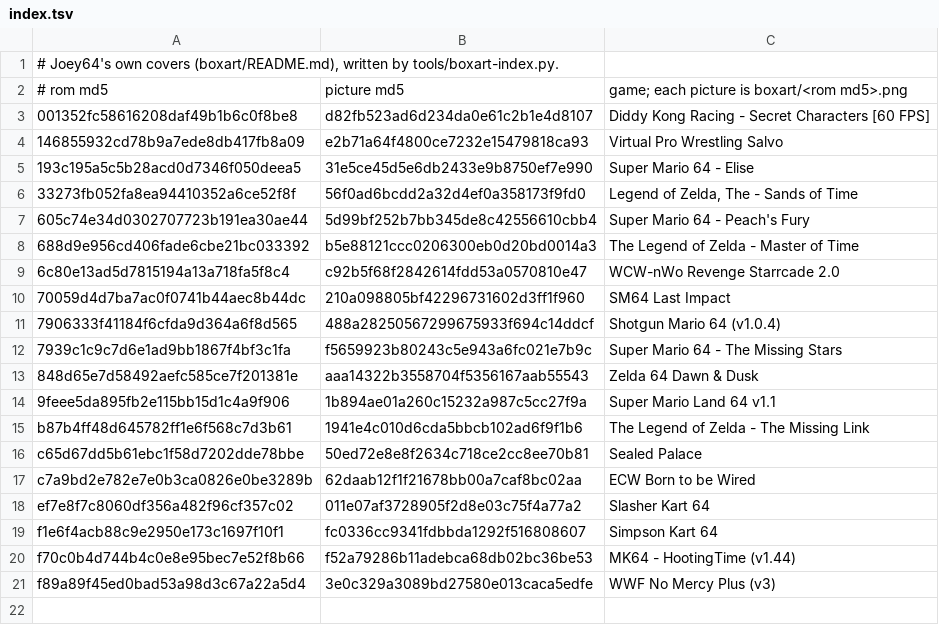
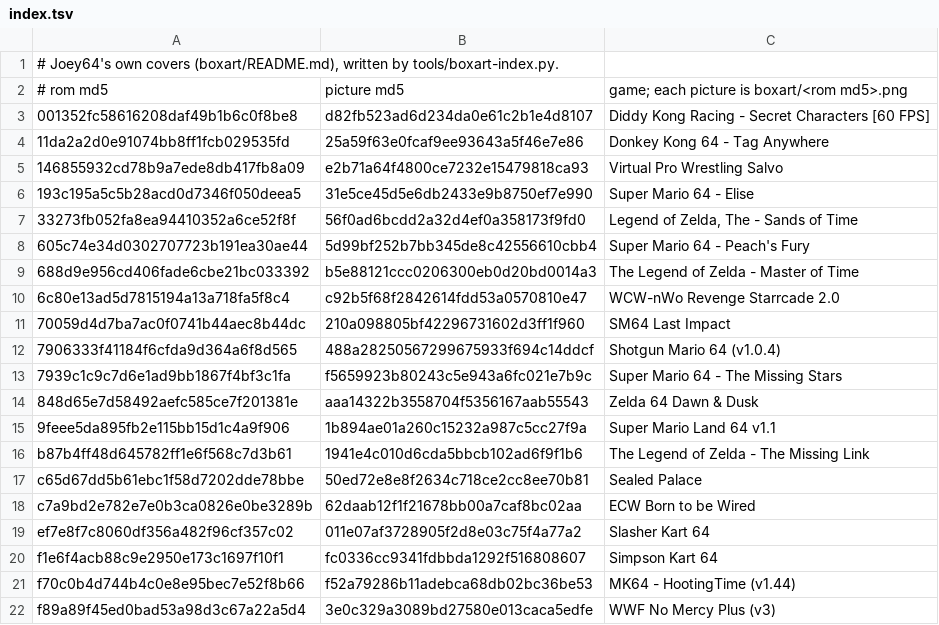
Before and after one commit to JoeysRetroHandhelds/joey64-data, a TSV file: boxart/index.tsv, drawn as a sheet.

Commit message:
Box art: Donkey Kong 64 - Tag Anywhere, Joey's own 640x444 cover

```diff
--- a/boxart/index.tsv
+++ b/boxart/index.tsv
@@ -3,2 +3,3 @@
 001352fc58616208daf49b1b6c0f8be8	d82fb523ad6d234da0e61c2b1e4d8107	Diddy Kong Racing - Secret Characters [60 FPS]
+11da2a2d0e91074bb8ff1fcb029535fd	25a59f63e0fcaf9ee93643a5f46e7e86	Donkey Kong 64 - Tag Anywhere
 146855932cd78b9a7ede8db417fb8a09	e2b71a64f4800ce7232e15479818ca93	Virtual Pro Wrestling Salvo
```
Also changed, not shown: 2 other files.
